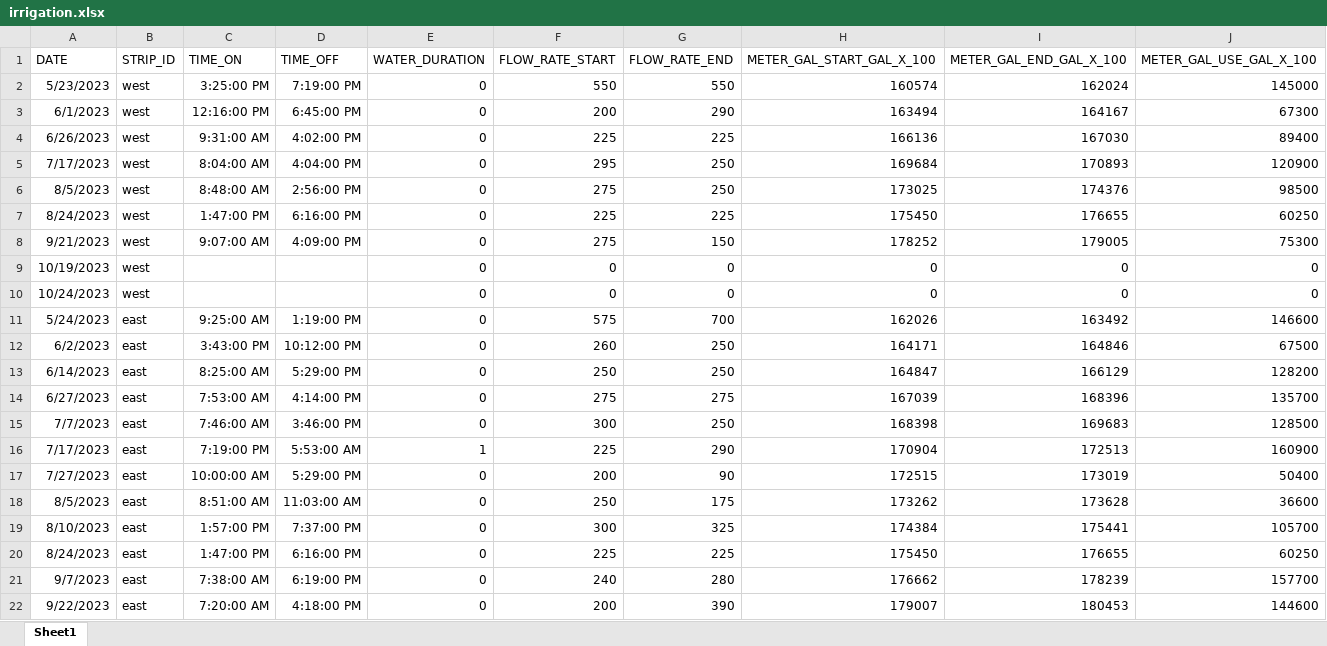
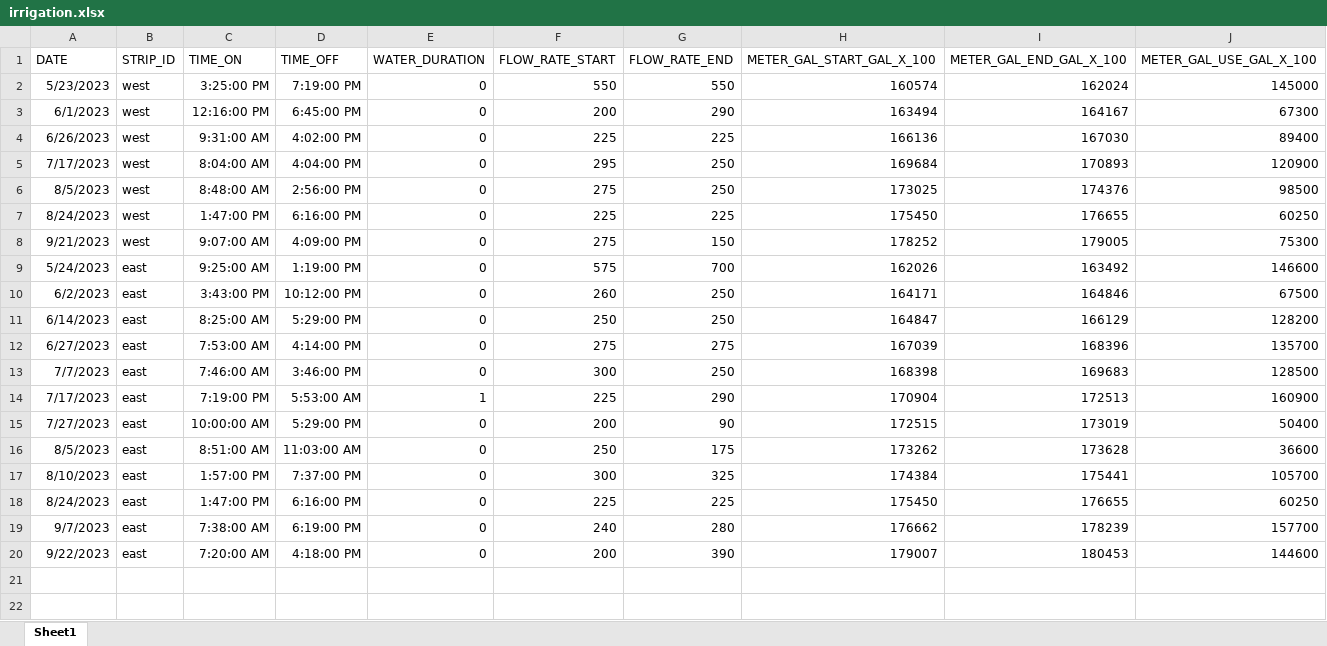
Before and after one commit to GeraldCNelson/biochar_water_conserve, an Excel workbook: data-raw/irrigation.xlsx, sheet Sheet1, drawn as a sheet; values as stored, in another font and other column widths than the file's, no borders; the diff names each change by its address in the sheet, - before the commit and + after, or states it on an @@ line.

```diff
--- a/data-raw/irrigation.xlsx (sheet Sheet1)
+++ b/data-raw/irrigation.xlsx (sheet Sheet1)
-row 9: 10/19/2023 | west |  |  | 0 | 0 | 0 | 0 | 0 | 0
-row 10: 10/24/2023 | west |  |  | 0 | 0 | 0 | 0 | 0 | 0
```
Also changed, not shown: 3 other files.
